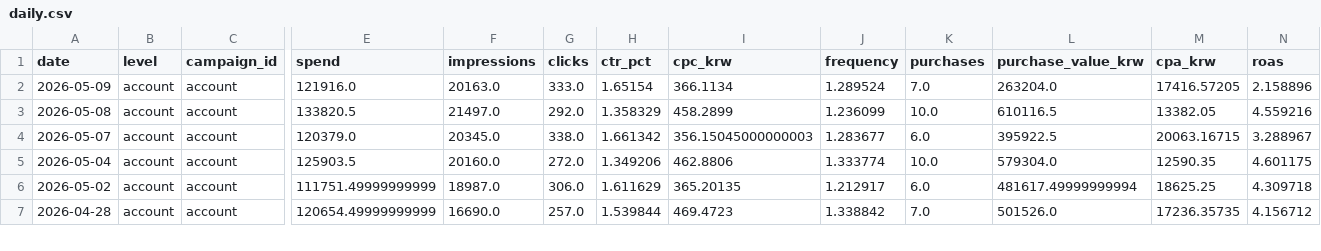
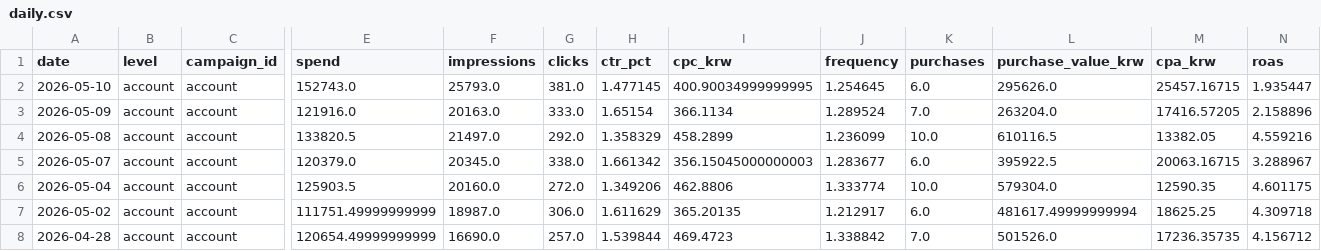
Before and after one commit to osh805050-lgtm/heavylover-automation, a CSV file: data/meta_ads/daily.csv, drawn as a sheet; only a part is shown, gaps mark what is left out; rows hold the shown columns only; the diff names each change by its address in the sheet, - before the commit and + after, or states it on an @@ line.

```diff
--- a/data/meta_ads/daily.csv
+++ b/data/meta_ads/daily.csv
+row 2: 2026-05-10 | account | account | 152743.0 | 25793.0 | 381.0 | 1.477145 | 400.90034999999995 | 1.254645 | 6.0 | 295626.0 | 25457.16715 | 1.935447
```
Also changed, not shown: data/meta_ads/daily_campaign.csv, 1 other file.
